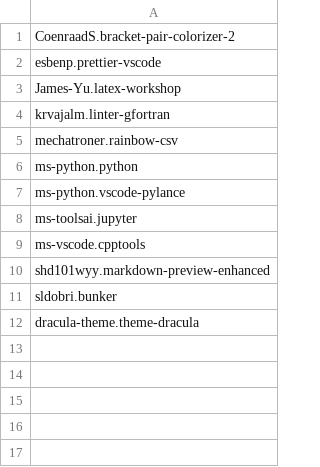
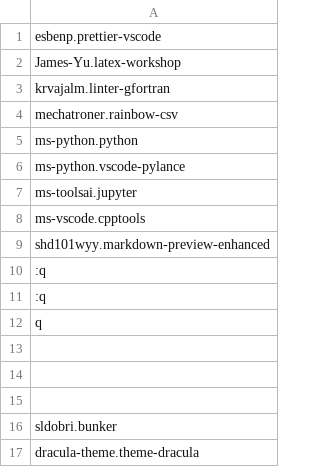
Before and after one commit to giovannilopez9808/.instalation, a CSV file: Custom_Ubuntu/vscode/extensions.csv, drawn as a sheet.

```diff
--- a/Custom_Ubuntu/vscode/extensions.csv
+++ b/Custom_Ubuntu/vscode/extensions.csv
@@ -1,2 +1 @@
-CoenraadS.bracket-pair-colorizer-2
 esbenp.prettier-vscode
@@ -10,2 +9,8 @@ ms-vscode.cpptools
 shd101wyy.markdown-preview-enhanced
+:q
+:q
+q
+
+
+
 sldobri.bunker
```
